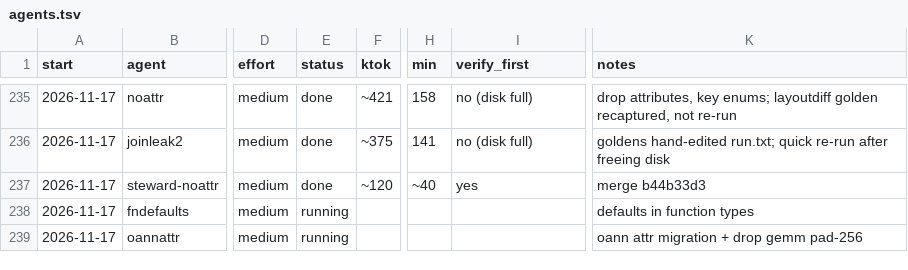
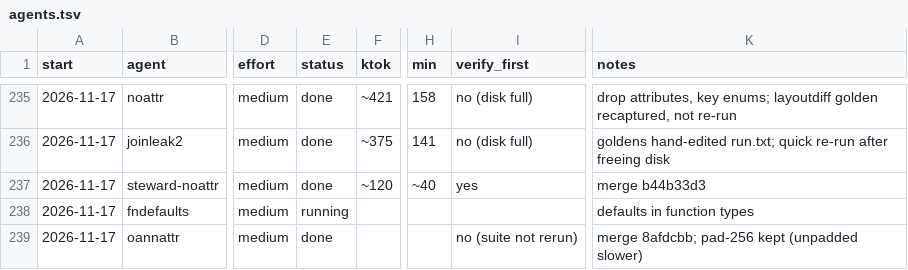
Before and after one commit to osarv/olang, a TSV file: agents.tsv, drawn as a sheet; only a part is shown, gaps mark what is left out; the diff names each change by its address in the sheet, - before the commit and + after, or states it on an @@ line.

Commit message:
review notes 2026-11-17T07:29:11Z

```diff
--- a/agents.tsv
+++ b/agents.tsv
-E239 (status): running
+E239 (status): done
-I239 (verify_first): (empty)
+I239 (verify_first): no (suite not rerun)
-K239 (notes): oann attr migration + drop gemm pad-256
+K239 (notes): merge 8afdcbb; pad-256 kept (unpadded slower)
```
